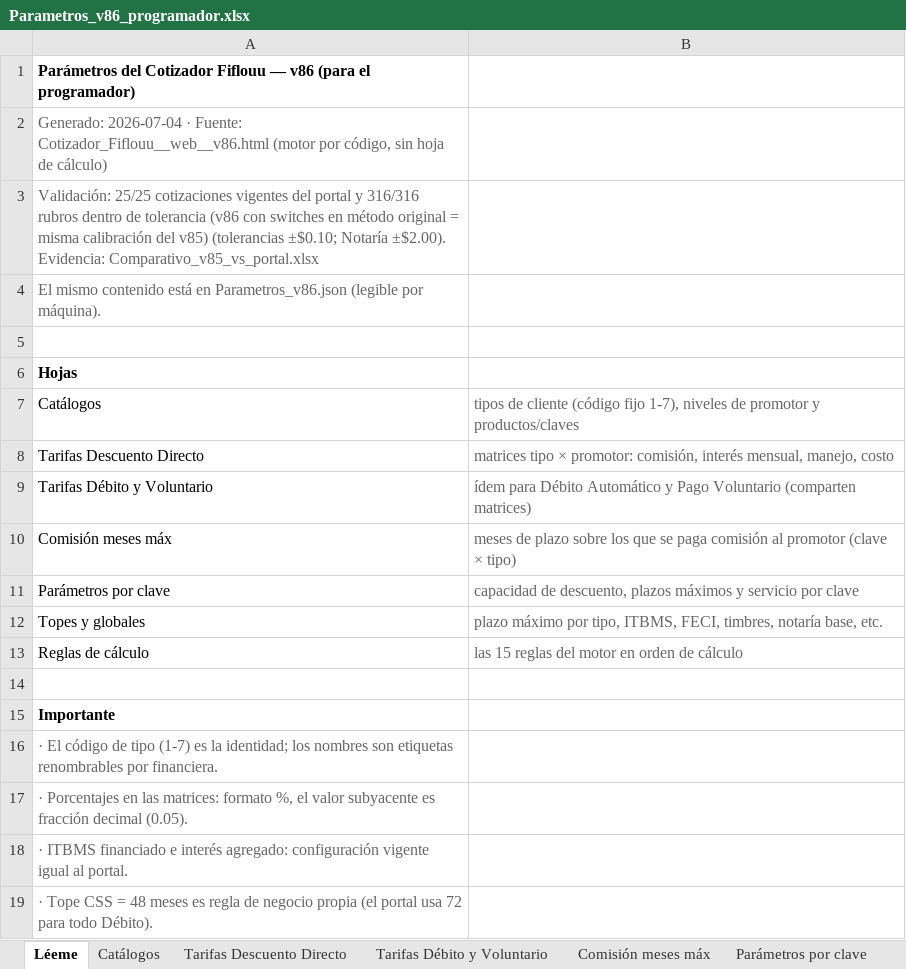
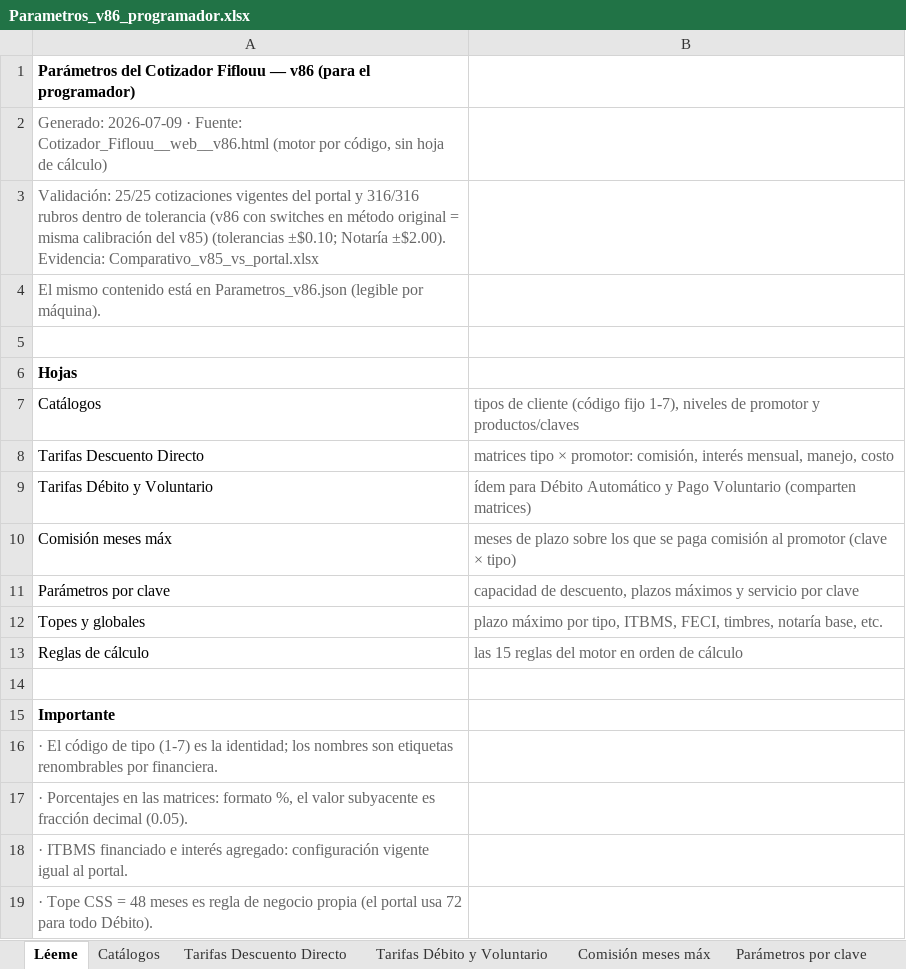
Before and after one commit to Josegomeze/flujo-n8n-claude-code, an Excel workbook: Parametros_v86_programador.xlsx, sheet Léeme, drawn as a sheet; values as stored, in another font and other column widths than the file's, no borders; the diff names each change by its address in the sheet, - before the commit and + after, or states it on an @@ line.

```diff
--- a/Parametros_v86_programador.xlsx (sheet Léeme)
+++ b/Parametros_v86_programador.xlsx (sheet Léeme)
-A2: Generado: 2026-07-04 · Fuente:…
+A2: Generado: 2026-07-09 · Fuente:…
```
Also changed, not shown: 2 other files.
